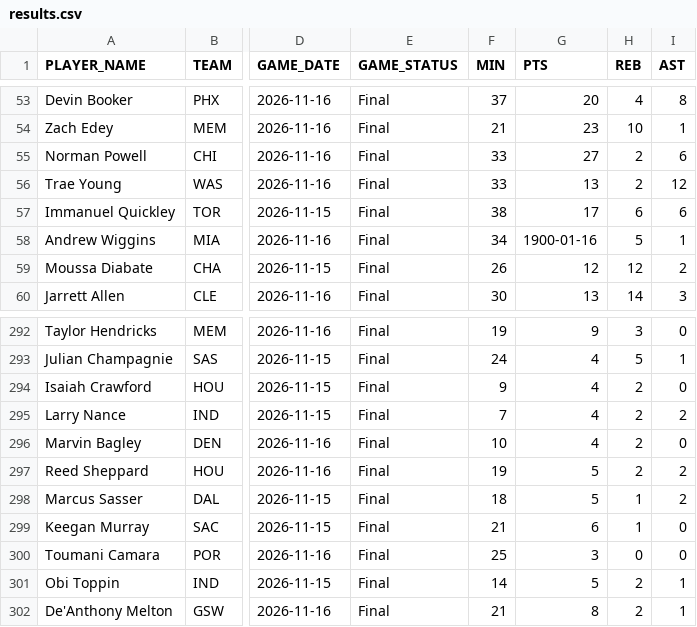
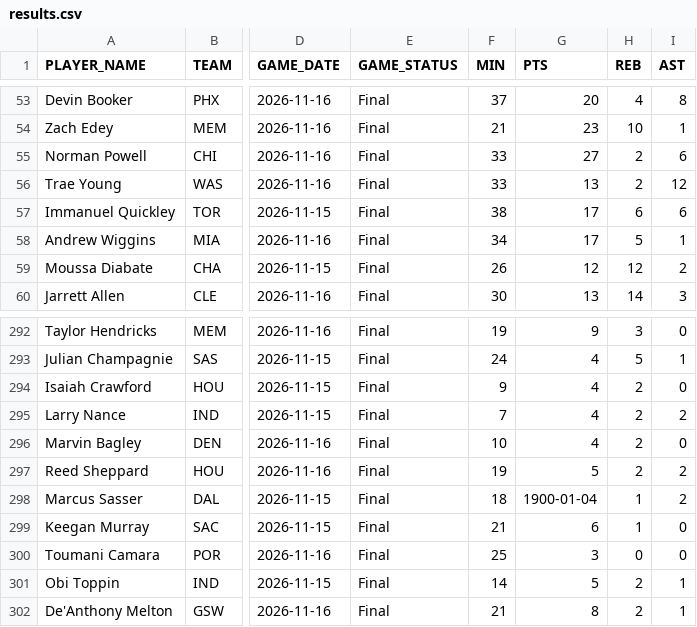
Before and after one commit to nocompharrison/MLB-HR-Model, a CSV file: NBA/results.csv, drawn as a sheet; only a part is shown, gaps mark what is left out; the diff names each change by its address in the sheet, - before the commit and + after, or states it on an @@ line.

Commit message:
NBA agent: update 8 NBA CSVs

```diff
--- a/NBA/results.csv
+++ b/NBA/results.csv
-G58 (PTS): 1900-01-16
+G58 (PTS): 17
-G298 (PTS): 5
+G298 (PTS): 1900-01-04
```
